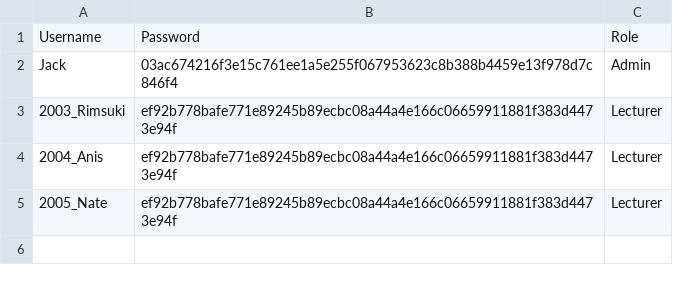
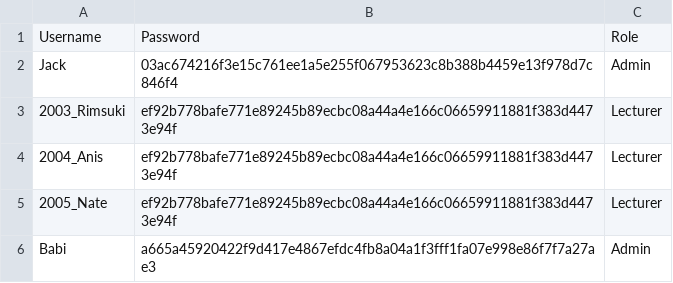
Before and after one commit to Rimsuki99/SchoolIdiotManagement, a CSV file: users.csv, drawn as a sheet.

```diff
--- a/users.csv
+++ b/users.csv
@@ -5 +5,2 @@ Jack,03ac674216f3e15c761ee1a5e255f067953623c8b388b4459e13f978d7c846f4,Admin
 2005_Nate,ef92b778bafe771e89245b89ecbc08a44a4e166c06659911881f383d4473e94f,Lecturer
+Babi,a665a45920422f9d417e4867efdc4fb8a04a1f3fff1fa07e998e86f7f7a27ae3,Admin
```
Also changed, not shown: students.csv, 7 other files.
